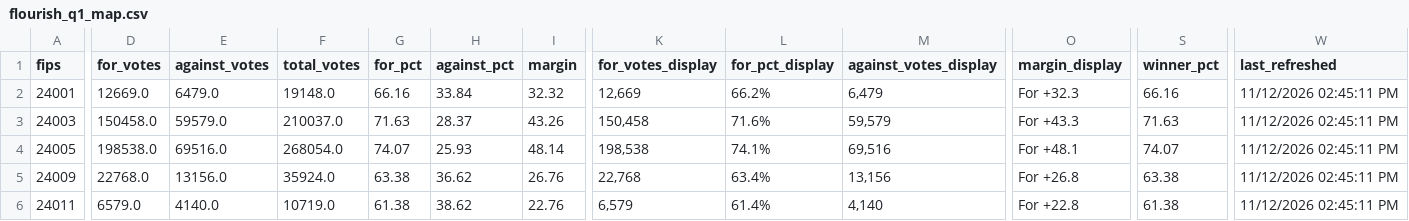
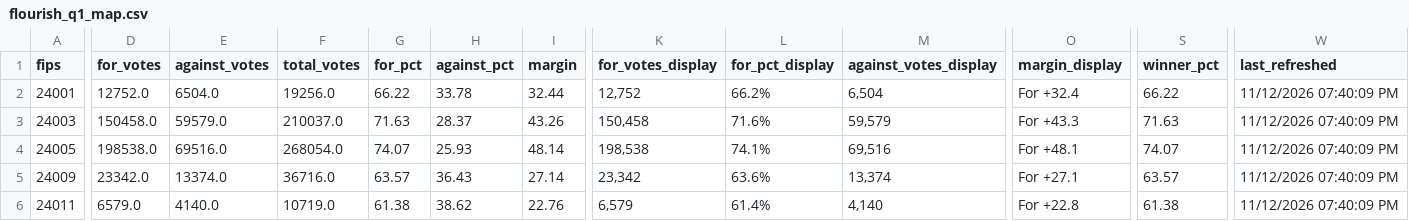
Before and after one commit to Sammyliu0606/midterm_result, a CSV file: data/live/flourish/flourish_q1_map.csv, drawn as a sheet; only a part is shown, gaps mark what is left out; the diff covers the shown part only; the diff names each change by its address in the sheet, - before the commit and + after, or states it on an @@ line.

```diff
--- a/data/live/flourish/flourish_q1_map.csv
+++ b/data/live/flourish/flourish_q1_map.csv
-D2 (for_votes): 12669.0
+D2 (for_votes): 12752.0
-E2 (against_votes): 6479.0
+E2 (against_votes): 6504.0
-F2 (total_votes): 19148.0
+F2 (total_votes): 19256.0
-G2 (for_pct): 66.16
+G2 (for_pct): 66.22
-H2 (against_pct): 33.84
+H2 (against_pct): 33.78
-I2 (margin): 32.32
+I2 (margin): 32.44
-K2 (for_votes_display): 12,669
+K2 (for_votes_display): 12,752
-M2 (against_votes_display): 6,479
+M2 (against_votes_display): 6,504
-O2 (margin_display): For +32.3
+O2 (margin_display): For +32.4
-S2 (winner_pct): 66.16
+S2 (winner_pct): 66.22
-W2:W6 (last_refreshed): 11/12/2026 02:45:11 PM
+W2:W6 (last_refreshed): 11/12/2026 07:40:09 PM
-D5 (for_votes): 22768.0
+D5 (for_votes): 23342.0
-E5 (against_votes): 13156.0
+E5 (against_votes): 13374.0
-F5 (total_votes): 35924.0
+F5 (total_votes): 36716.0
-G5 (for_pct): 63.38
+G5 (for_pct): 63.57
-H5 (against_pct): 36.62
+H5 (against_pct): 36.43
-I5 (margin): 26.76
+I5 (margin): 27.14
-K5 (for_votes_display): 22,768
+K5 (for_votes_display): 23,342
-L5 (for_pct_display): 63.4%
+L5 (for_pct_display): 63.6%
-M5 (against_votes_display): 13,156
+M5 (against_votes_display): 13,374
-O5 (margin_display): For +26.8
+O5 (margin_display): For +27.1
-S5 (winner_pct): 63.38
+S5 (winner_pct): 63.57
```
Also changed, not shown: 158 edited cells elsewhere in this file, data/live/flourish/flourish_q2_map.csv, data/live/master/gov_statewide.csv, 17 other files.
